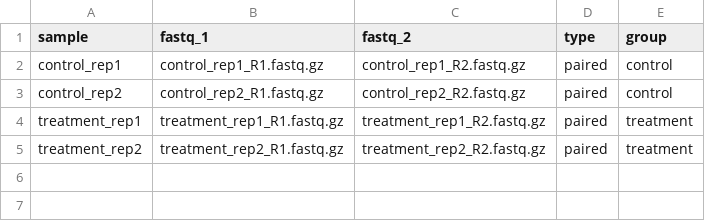
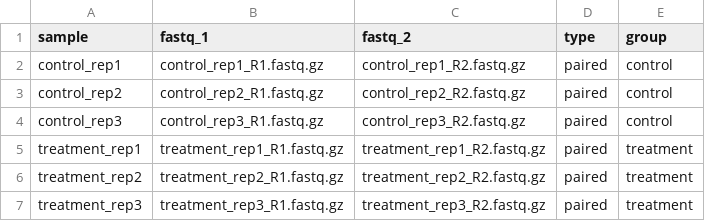
Before and after one commit to andresgordoortiz/vast-tools_nextflow, a CSV file: data/samples_example.csv, drawn as a sheet.

Commit message:
Add differential splicing analysis support and update sample CSV example
- Introduced parameters for skipping comparison and setting thresholds in main.nf
- Added process for pairwise group comparisons in vast-tools
- Updated README with detailed instructions for differential splicing analysis
- Enhanced sample CSV example with additional control and treatment replicates
- Configured nextflow.config to include compare_groups process in container settings

```diff
--- a/data/samples_example.csv
+++ b/data/samples_example.csv
@@ -3,3 +3,5 @@ control_rep1,control_rep1_R1.fastq.gz,control_rep1_R2.fastq.gz,paired,control
 control_rep2,control_rep2_R1.fastq.gz,control_rep2_R2.fastq.gz,paired,control
+control_rep3,control_rep3_R1.fastq.gz,control_rep3_R2.fastq.gz,paired,control
 treatment_rep1,treatment_rep1_R1.fastq.gz,treatment_rep1_R2.fastq.gz,paired,treatment
 treatment_rep2,treatment_rep2_R1.fastq.gz,treatment_rep2_R2.fastq.gz,paired,treatment
+treatment_rep3,treatment_rep3_R1.fastq.gz,treatment_rep3_R2.fastq.gz,paired,treatment
```
Also changed, not shown: 3 other files.
